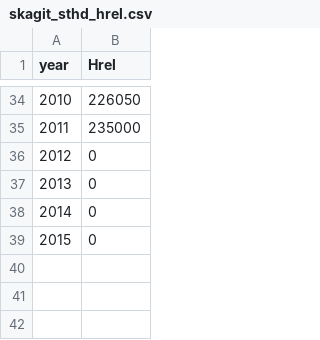
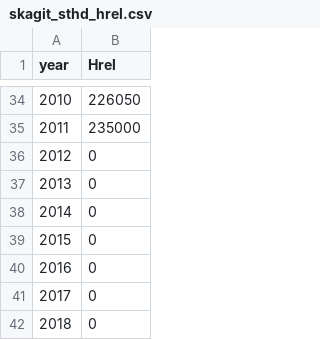
Before and after one commit to mdscheuerell/skagit_sthd, a CSV file: data/skagit_sthd_hrel.csv, drawn as a sheet; only a part is shown, gaps mark what is left out; the diff names each change by its address in the sheet, - before the commit and + after, or states it on an @@ line.

```diff
--- a/data/skagit_sthd_hrel.csv
+++ b/data/skagit_sthd_hrel.csv
+row 40: 2016 | 0
+row 41: 2017 | 0
+row 42: 2018 | 0
```
Also changed, not shown: data/skagit_sthd_age.csv.
